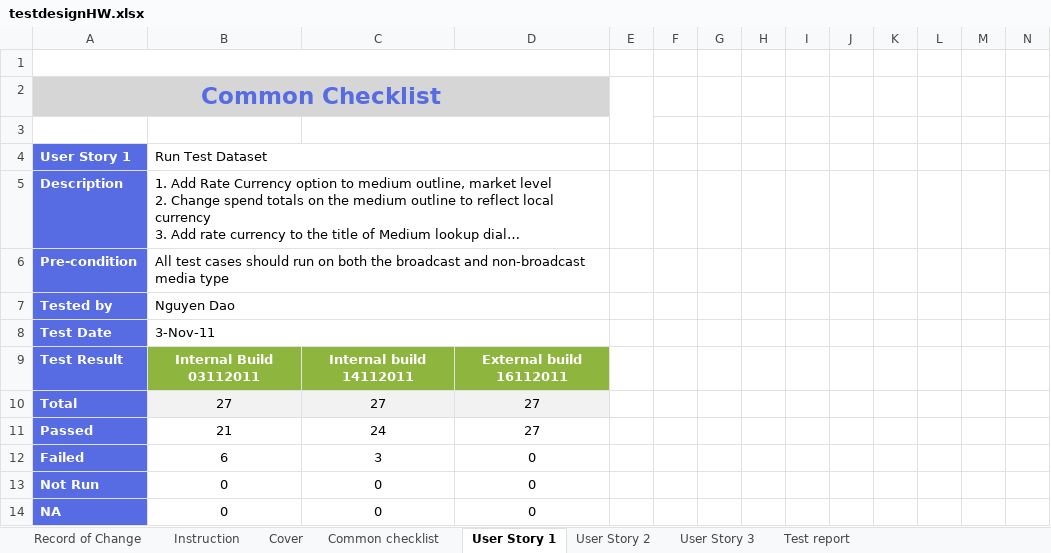
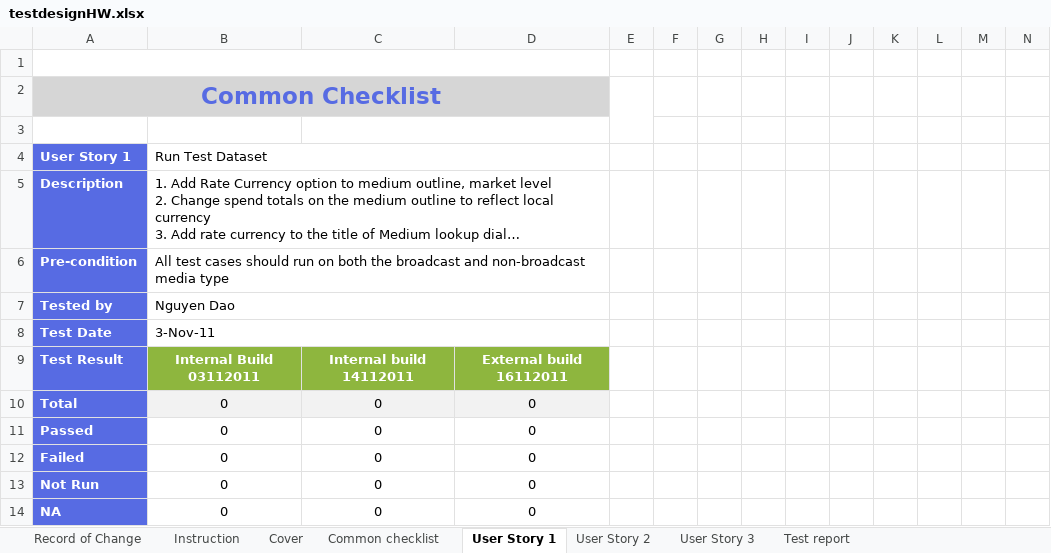
Before and after one commit to callmedienz/NashTechHW, an Excel workbook: testdesignHW.xlsx, sheet User Story 1, drawn as a sheet; only a part is shown; long unchanged cells end in …; values as stored, in another font and other column widths than the file's, no borders; removed rows and columns are numbered as before the commit, all else as after; rows hold the shown columns only; the diff covers the shown part only; the diff names each change by its address in the sheet, - before the commit and + after, or states it on an @@ line.

```diff
--- a/testdesignHW.xlsx (sheet User Story 1)
+++ b/testdesignHW.xlsx (sheet User Story 1)
-row 10: Total | 27 | 27 | 27
-row 11: Passed | 21 | 24 | 27
-row 12: Failed | 6 | 3 | 0
+row 10: Total | 0 | 0 | 0
+row 11: Passed | 0 | 0 | 0
+row 12: Failed | 0 | 0 | 0
```
Also changed, not shown: 57 removed rows, 10 edited cells, cell formats, merged cells and row numbers in column A elsewhere in this sheet, sheet Test report, 1 other file.
